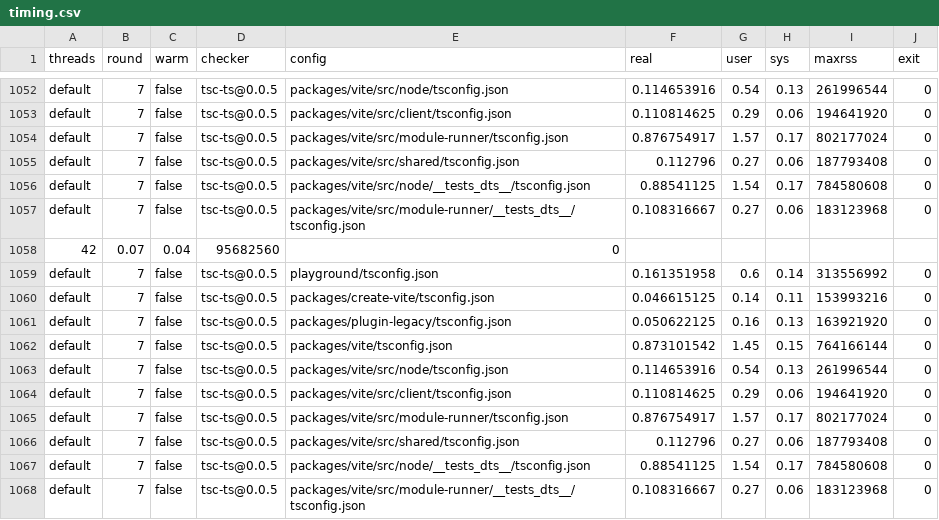
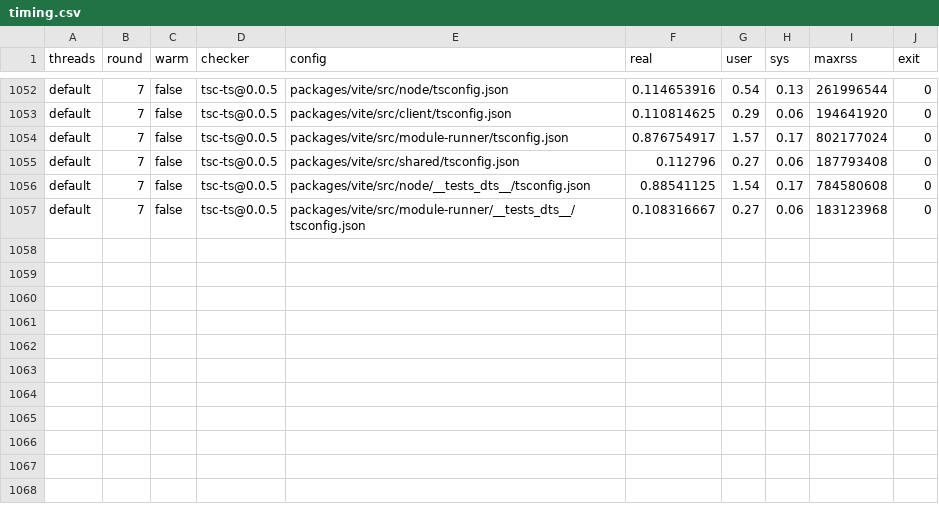
Before and after one commit to relliv/ts-check-arena, a CSV file: results/2026-10-28-apple-m4-max-darwin-vite/timing.csv, drawn as a sheet; only a part is shown, gaps mark what is left out; the diff names each change by its address in the sheet, - before the commit and + after, or states it on an @@ line.

```diff
--- a/results/2026-10-28-apple-m4-max-darwin-vite/timing.csv
+++ b/results/2026-10-28-apple-m4-max-darwin-vite/timing.csv
-row 1058: 42 | 0.07 | 0.04 | 95682560 | 0
-row 1059: default | 7 | false | tsc-ts@0.0.5 | playground/tsconfig.json | 0.161351958 | 0.6 | 0.14 | 313556992 | 0
-row 1060: default | 7 | false | tsc-ts@0.0.5 | packages/create-vite/tsconfig.json | 0.046615125 | 0.14 | 0.11 | 153993216 | 0
-row 1061: default | 7 | false | tsc-ts@0.0.5 | packages/plugin-legacy/tsconfig.json | 0.050622125 | 0.16 | 0.13 | 163921920 | 0
-row 1062: default | 7 | false | tsc-ts@0.0.5 | packages/vite/tsconfig.json | 0.873101542 | 1.45 | 0.15 | 764166144 | 0
-row 1063: default | 7 | false | tsc-ts@0.0.5 | packages/vite/src/node/tsconfig.json | 0.114653916 | 0.54 | 0.13 | 261996544 | 0
-row 1064: default | 7 | false | tsc-ts@0.0.5 | packages/vite/src/client/tsconfig.json | 0.110814625 | 0.29 | 0.06 | 194641920 | 0
-row 1065: default | 7 | false | tsc-ts@0.0.5 | packages/vite/src/module-runner/tsconfig.json | 0.876754917 | 1.57 | 0.17 | 802177024 | 0
-row 1066: default | 7 | false | tsc-ts@0.0.5 | packages/vite/src/shared/tsconfig.json | 0.112796 | 0.27 | 0.06 | 187793408 | 0
-row 1067: default | 7 | false | tsc-ts@0.0.5 | packages/vite/src/node/__tests_dts__/tsconfig.json | 0.88541125 | 1.54 | 0.17 | 784580608 | 0
-row 1068: default | 7 | false | tsc-ts@0.0.5 | packages/vite/src/module-runner/__tests_dts__/tsconfig.json | 0.108316667 | 0.27 | 0.06 | 183123968 | 0
```
Also changed, not shown: 31 other files.
